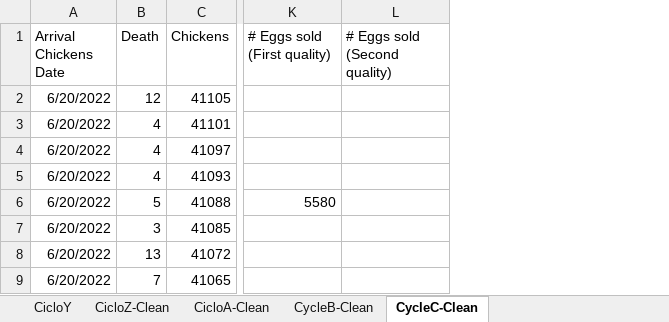
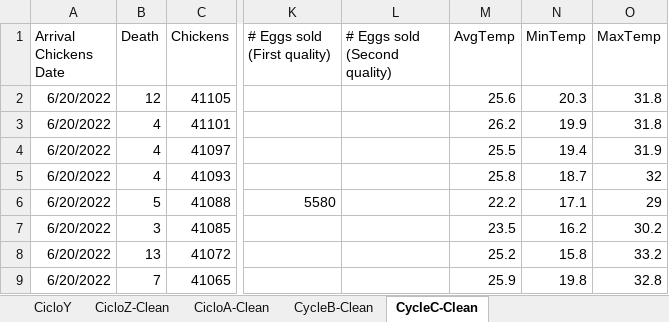
Before and after one commit to CanaliDavide/DASA--Project, an Excel workbook: Data/Chickens data/DataCycleCleaning.xlsx, sheet CycleC-Clean, drawn as a sheet; only a part is shown, gaps mark what is left out; values as stored, in another font and other column widths than the file's, no borders; table styles not drawn; the diff names each change by its address in the sheet, - before the commit and + after, or states it on an @@ line.

Commit message:
Add clean data produced by macro, start cluster designing and add a new function to utility

```diff
--- a/Data/Chickens data/DataCycleCleaning.xlsx (sheet CycleC-Clean)
+++ b/Data/Chickens data/DataCycleCleaning.xlsx (sheet CycleC-Clean)
+column M (AvgTemp), rows 2-9: 25.6 | 26.2 | 25.5 | 25.8 | 22.2 | 23.5 | 25.2 | 25.9
+column N (MinTemp), rows 2-9: 20.3 | 19.9 | 19.4 | 18.7 | 17.1 | 16.2 | 15.8 | 19.8
+column O (MaxTemp), rows 2-9: 31.8 | 31.8 | 31.9 | 32 | 29 | 30.2 | 33.2 | 32.8
```
Also changed, not shown: sheet CicloA-Clean, sheet CicloY, sheet CicloZ-Clean, sheet CycleB-Clean, 10 other files.
